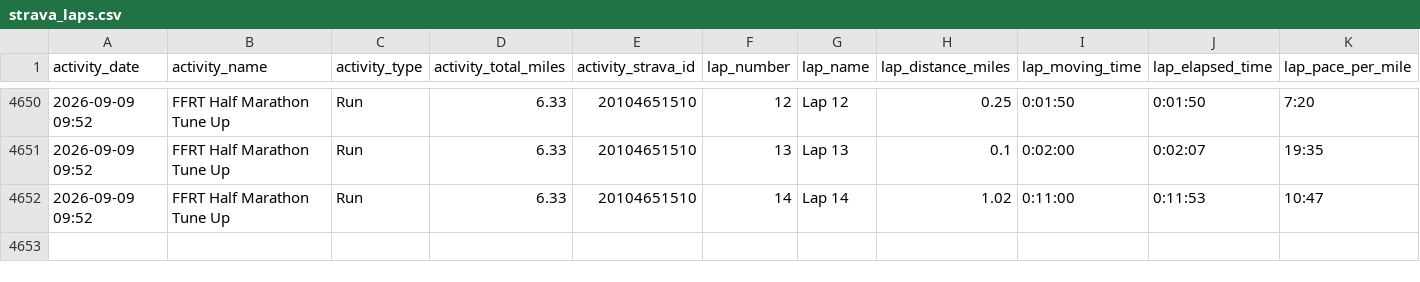
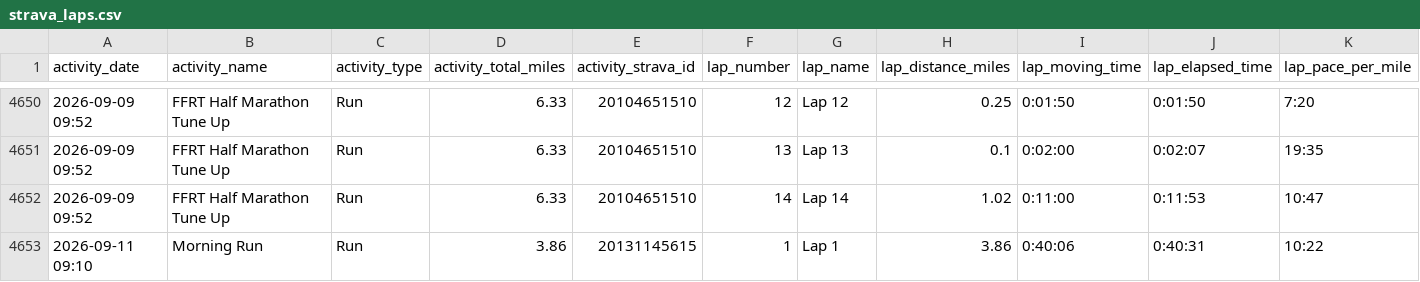
Before and after one commit to kdaliva/chicago-marathon-2026-db, a CSV file: strava_laps.csv, drawn as a sheet; only a part is shown, gaps mark what is left out; rows hold the shown columns only; the diff names each change by its address in the sheet, - before the commit and + after, or states it on an @@ line.

```diff
--- a/strava_laps.csv
+++ b/strava_laps.csv
+row 4653: 2026-09-11 09:10 | Morning Run | Run | 3.86 | 20131145615 | 1 | Lap 1 | 3.86 | 0:40:06 | 0:40:31 | 10:22
```
Also changed, not shown: strava_activities.csv, 1 other file.
